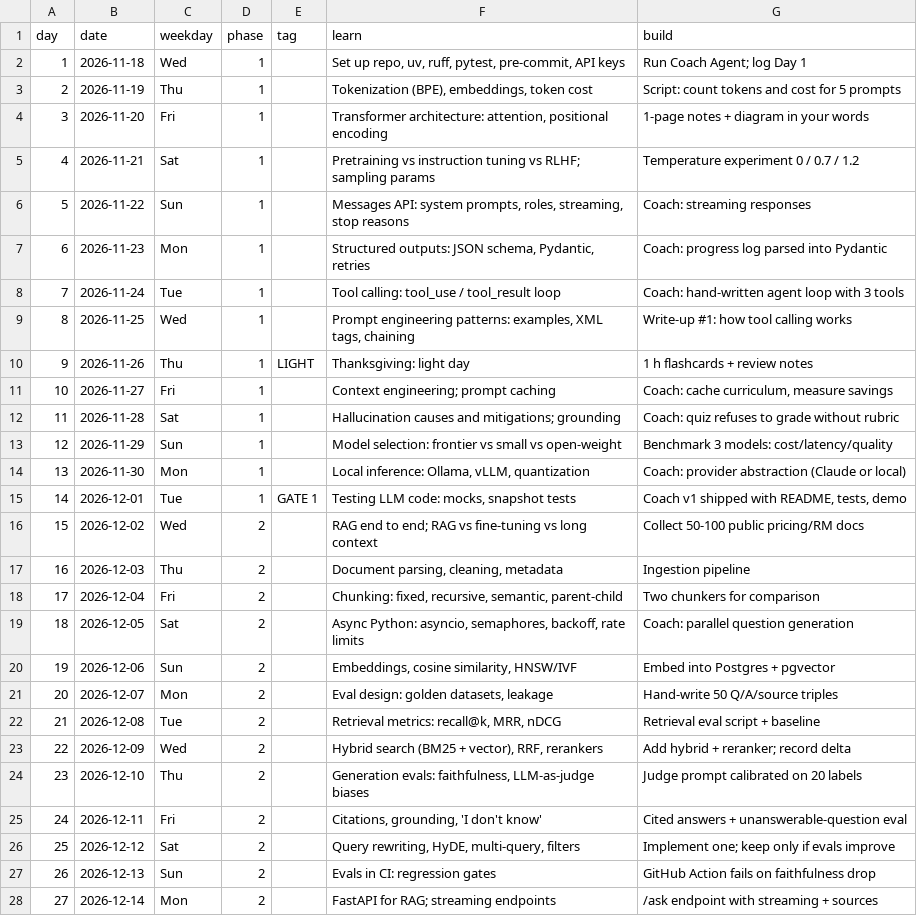
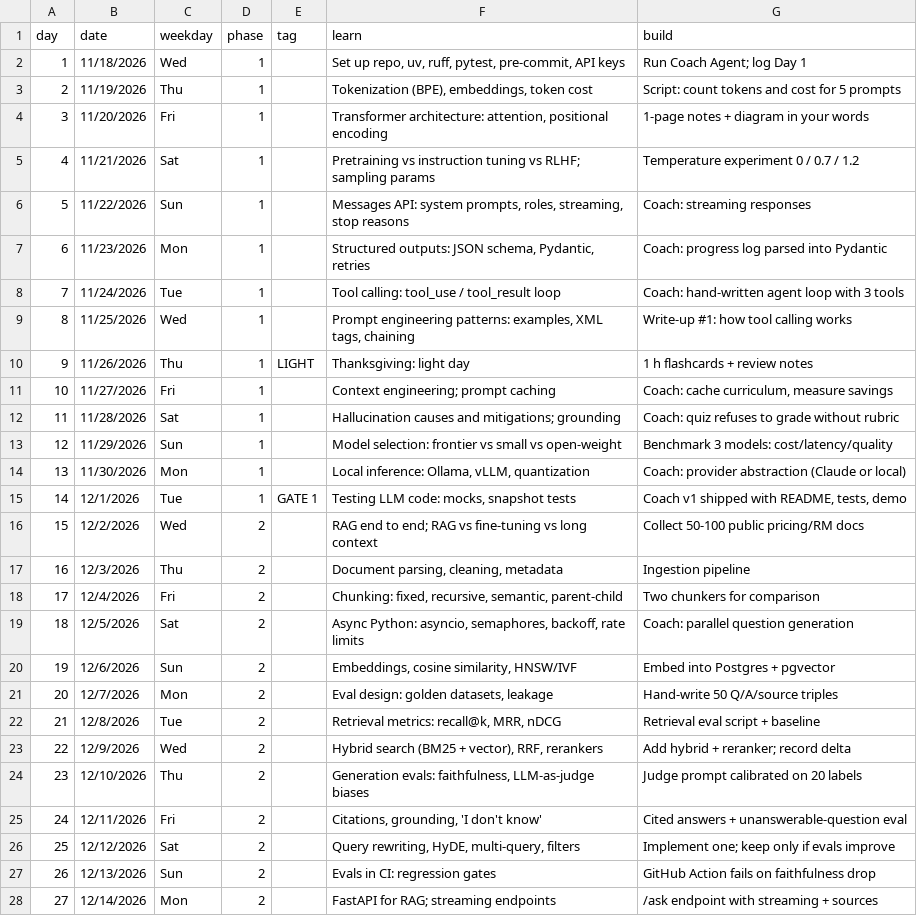
Before and after one commit to JaySDSU/Ai-Engineer-60, a CSV file: src/ai_engineer_60/coach/plan.csv, drawn as a sheet; only a part is shown; the diff covers the shown part only.

```diff
--- a/src/ai_engineer_60/coach/plan.csv
+++ b/src/ai_engineer_60/coach/plan.csv
@@ -1,28 +1,28 @@
 day,date,weekday,phase,tag,learn,build
-1,2026-11-18,Wed,1,,"Set up repo, uv, ruff, pytest, pre-commit, API keys",Run Coach Agent; log Day 1
-2,2026-11-19,Thu,1,,"Tokenization (BPE), embeddings, token cost",Script: count tokens and cost for 5 prompts
-3,2026-11-20,Fri,1,,"Transformer architecture: attention, positional encoding",1-page notes + diagram in your words
-4,2026-11-21,Sat,1,,Pretraining vs instruction tuning vs RLHF; sampling params,Temperature experiment 0 / 0.7 / 1.2
-5,2026-11-22,Sun,1,,"Messages API: system prompts, roles, streaming, stop reasons",Coach: streaming responses
-6,2026-11-23,Mon,1,,"Structured outputs: JSON schema, Pydantic, retries",Coach: progress log parsed into Pydantic
-7,2026-11-24,Tue,1,,Tool calling: tool_use / tool_result loop,Coach: hand-written agent loop with 3 tools
-8,2026-11-25,Wed,1,,"Prompt engineering patterns: examples, XML tags, chaining",Write-up #1: how tool calling works
-9,2026-11-26,Thu,1,LIGHT,Thanksgiving: light day,1 h flashcards + review notes
-10,2026-11-27,Fri,1,,Context engineering; prompt caching,"Coach: cache curriculum, measure savings"
-11,2026-11-28,Sat,1,,Hallucination causes and mitigations; grounding,Coach: quiz refuses to grade without rubric
-12,2026-11-29,Sun,1,,Model selection: frontier vs small vs open-weight,Benchmark 3 models: cost/latency/quality
-13,2026-11-30,Mon,1,,"Local inference: Ollama, vLLM, quantization",Coach: provider abstraction (Claude or local)
-14,2026-12-01,Tue,1,GATE 1,"Testing LLM code: mocks, snapshot tests","Coach v1 shipped with README, tests, demo"
-15,2026-12-02,Wed,2,,RAG end to end; RAG vs fine-tuning vs long context,Collect 50-100 public pricing/RM docs
-16,2026-12-03,Thu,2,,"Document parsing, cleaning, metadata",Ingestion pipeline
-17,2026-12-04,Fri,2,,"Chunking: fixed, recursive, semantic, parent-child",Two chunkers for comparison
-18,2026-12-05,Sat,2,,"Async Python: asyncio, semaphores, backoff, rate limits",Coach: parallel question generation
-19,2026-12-06,Sun,2,,"Embeddings, cosine similarity, HNSW/IVF",Embed into Postgres + pgvector
-20,2026-12-07,Mon,2,,"Eval design: golden datasets, leakage",Hand-write 50 Q/A/source triples
-21,2026-12-08,Tue,2,,"Retrieval metrics: recall@k, MRR, nDCG",Retrieval eval script + baseline
-22,2026-12-09,Wed,2,,"Hybrid search (BM25 + vector), RRF, rerankers",Add hybrid + reranker; record delta
-23,2026-12-10,Thu,2,,"Generation evals: faithfulness, LLM-as-judge biases",Judge prompt calibrated on 20 labels
-24,2026-12-11,Fri,2,,"Citations, grounding, 'I don't know'",Cited answers + unanswerable-question eval
-25,2026-12-12,Sat,2,,"Query rewriting, HyDE, multi-query, filters",Implement one; keep only if evals improve
-26,2026-12-13,Sun,2,,Evals in CI: regression gates,GitHub Action fails on faithfulness drop
-27,2026-12-14,Mon,2,,FastAPI for RAG; streaming endpoints,/ask endpoint with streaming + sources
+1,11/18/2026,Wed,1,,"Set up repo, uv, ruff, pytest, pre-commit, API keys",Run Coach Agent; log Day 1
+2,11/19/2026,Thu,1,,"Tokenization (BPE), embeddings, token cost",Script: count tokens and cost for 5 prompts
+3,11/20/2026,Fri,1,,"Transformer architecture: attention, positional encoding",1-page notes + diagram in your words
+4,11/21/2026,Sat,1,,Pretraining vs instruction tuning vs RLHF; sampling params,Temperature experiment 0 / 0.7 / 1.2
+5,11/22/2026,Sun,1,,"Messages API: system prompts, roles, streaming, stop reasons",Coach: streaming responses
+6,11/23/2026,Mon,1,,"Structured outputs: JSON schema, Pydantic, retries",Coach: progress log parsed into Pydantic
+7,11/24/2026,Tue,1,,Tool calling: tool_use / tool_result loop,Coach: hand-written agent loop with 3 tools
+8,11/25/2026,Wed,1,,"Prompt engineering patterns: examples, XML tags, chaining",Write-up #1: how tool calling works
+9,11/26/2026,Thu,1,LIGHT,Thanksgiving: light day,1 h flashcards + review notes
+10,11/27/2026,Fri,1,,Context engineering; prompt caching,"Coach: cache curriculum, measure savings"
+11,11/28/2026,Sat,1,,Hallucination causes and mitigations; grounding,Coach: quiz refuses to grade without rubric
+12,11/29/2026,Sun,1,,Model selection: frontier vs small vs open-weight,Benchmark 3 models: cost/latency/quality
+13,11/30/2026,Mon,1,,"Local inference: Ollama, vLLM, quantization",Coach: provider abstraction (Claude or local)
+14,12/1/2026,Tue,1,GATE 1,"Testing LLM code: mocks, snapshot tests","Coach v1 shipped with README, tests, demo"
+15,12/2/2026,Wed,2,,RAG end to end; RAG vs fine-tuning vs long context,Collect 50-100 public pricing/RM docs
+16,12/3/2026,Thu,2,,"Document parsing, cleaning, metadata",Ingestion pipeline
+17,12/4/2026,Fri,2,,"Chunking: fixed, recursive, semantic, parent-child",Two chunkers for comparison
+18,12/5/2026,Sat,2,,"Async Python: asyncio, semaphores, backoff, rate limits",Coach: parallel question generation
+19,12/6/2026,Sun,2,,"Embeddings, cosine similarity, HNSW/IVF",Embed into Postgres + pgvector
+20,12/7/2026,Mon,2,,"Eval design: golden datasets, leakage",Hand-write 50 Q/A/source triples
+21,12/8/2026,Tue,2,,"Retrieval metrics: recall@k, MRR, nDCG",Retrieval eval script + baseline
+22,12/9/2026,Wed,2,,"Hybrid search (BM25 + vector), RRF, rerankers",Add hybrid + reranker; record delta
+23,12/10/2026,Thu,2,,"Generation evals: faithfulness, LLM-as-judge biases",Judge prompt calibrated on 20 labels
+24,12/11/2026,Fri,2,,"Citations, grounding, 'I don't know'",Cited answers + unanswerable-question eval
+25,12/12/2026,Sat,2,,"Query rewriting, HyDE, multi-query, filters",Implement one; keep only if evals improve
+26,12/13/2026,Sun,2,,Evals in CI: regression gates,GitHub Action fails on faithfulness drop
+27,12/14/2026,Mon,2,,FastAPI for RAG; streaming endpoints,/ask endpoint with streaming + sources
```
Also changed, not shown: 33 edited cells elsewhere in this file, 2 other files.
